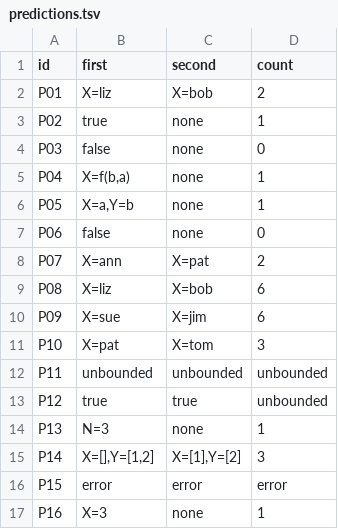
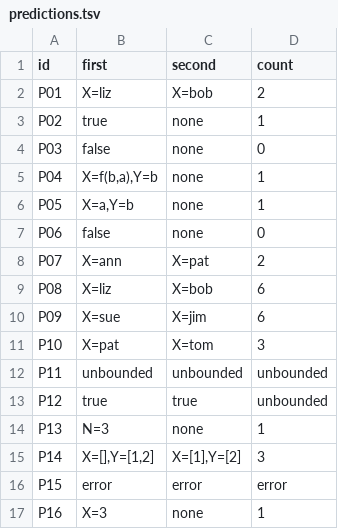
Before and after one commit to Romyr05/cmsc-124-ps4-starter, a TSV file: predictions.tsv, drawn as a sheet.

```diff
--- a/predictions.tsv
+++ b/predictions.tsv
@@ -4,3 +4,3 @@ P02	true	none	1
 P03	false	none	0
-P04	X=f(b,a)	none	1
+P04	X=f(b,a),Y=b	none	1
 P05	X=a,Y=b	none	1
```
Also changed, not shown: 1 other file.
